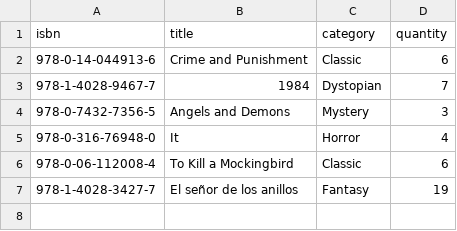
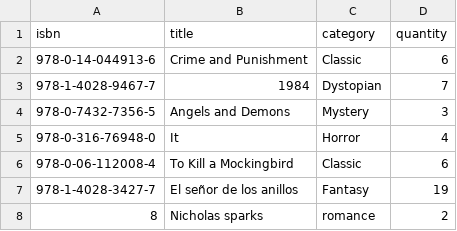
Before and after one commit to IronLibrary/IronLibrary, a CSV file: src/main/data/book.csv, drawn as a sheet.

```diff
--- a/src/main/data/book.csv
+++ b/src/main/data/book.csv
@@ -7 +7,2 @@ isbn,title,category,quantity
 978-1-4028-3427-7,El señor de los anillos,Fantasy,19
+8,Nicholas sparks,romance,2
```
Also changed, not shown: src/main/data/author.csv, 2 other files.
